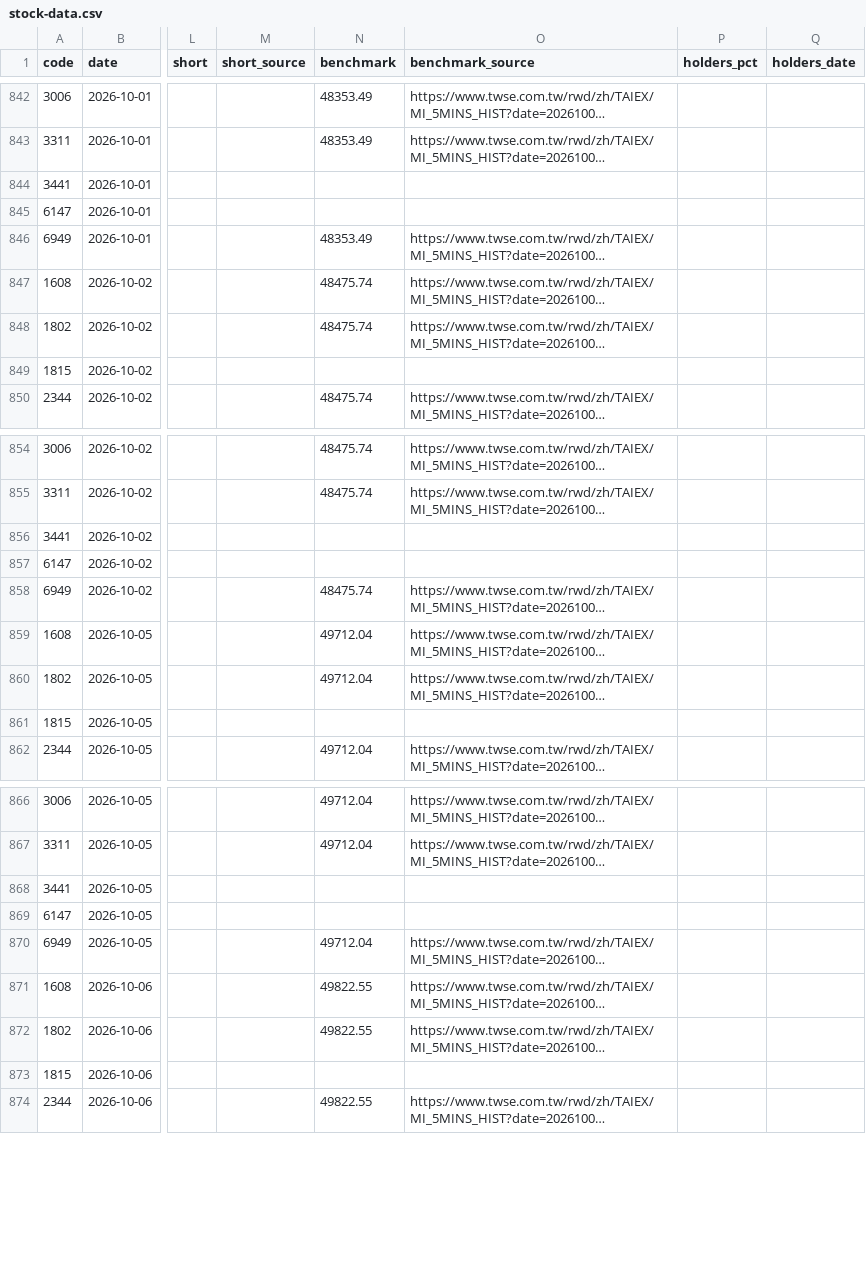
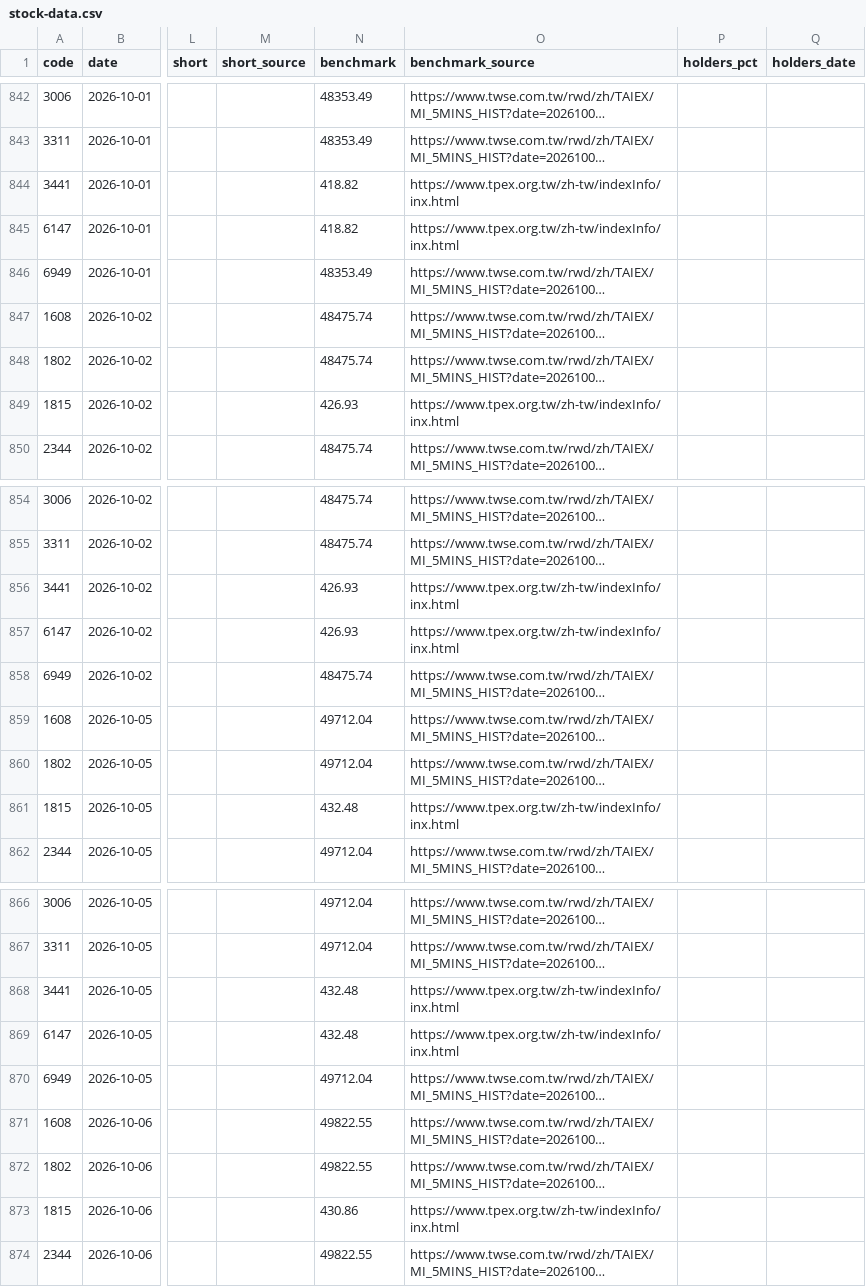
Before and after one commit to batutayal-glitch/stockdesk, a CSV file: stock-data.csv, drawn as a sheet; only a part is shown, gaps mark what is left out; long unchanged cells end in …; the diff covers the shown part only; the diff names each change by its address in the sheet, - before the commit and + after, or states it on an @@ line.

```diff
--- a/stock-data.csv
+++ b/stock-data.csv
-N844:N845 (benchmark): (empty)
+N844:N845 (benchmark): 418.82
-O844:O845 (benchmark_source): (empty)
+O844:O845 (benchmark_source): https://www.tpex.org.tw/zh-tw/indexInfo/inx.html
-N849 (benchmark): (empty)
+N849 (benchmark): 426.93
-O849 (benchmark_source): (empty)
+O849 (benchmark_source): https://www.tpex.org.tw/zh-tw/indexInfo/inx.html
-N856:N857 (benchmark): (empty)
+N856:N857 (benchmark): 426.93
-O856:O857 (benchmark_source): (empty)
+O856:O857 (benchmark_source): https://www.tpex.org.tw/zh-tw/indexInfo/inx.html
-N861 (benchmark): (empty)
+N861 (benchmark): 432.48
-O861 (benchmark_source): (empty)
+O861 (benchmark_source): https://www.tpex.org.tw/zh-tw/indexInfo/inx.html
-N868:N869 (benchmark): (empty)
+N868:N869 (benchmark): 432.48
-O868:O869 (benchmark_source): (empty)
+O868:O869 (benchmark_source): https://www.tpex.org.tw/zh-tw/indexInfo/inx.html
-N873 (benchmark): (empty)
+N873 (benchmark): 430.86
-O873 (benchmark_source): (empty)
+O873 (benchmark_source): https://www.tpex.org.tw/zh-tw/indexInfo/inx.html
```
Also changed, not shown: 180 edited cells elsewhere in this file, 4 other files.
